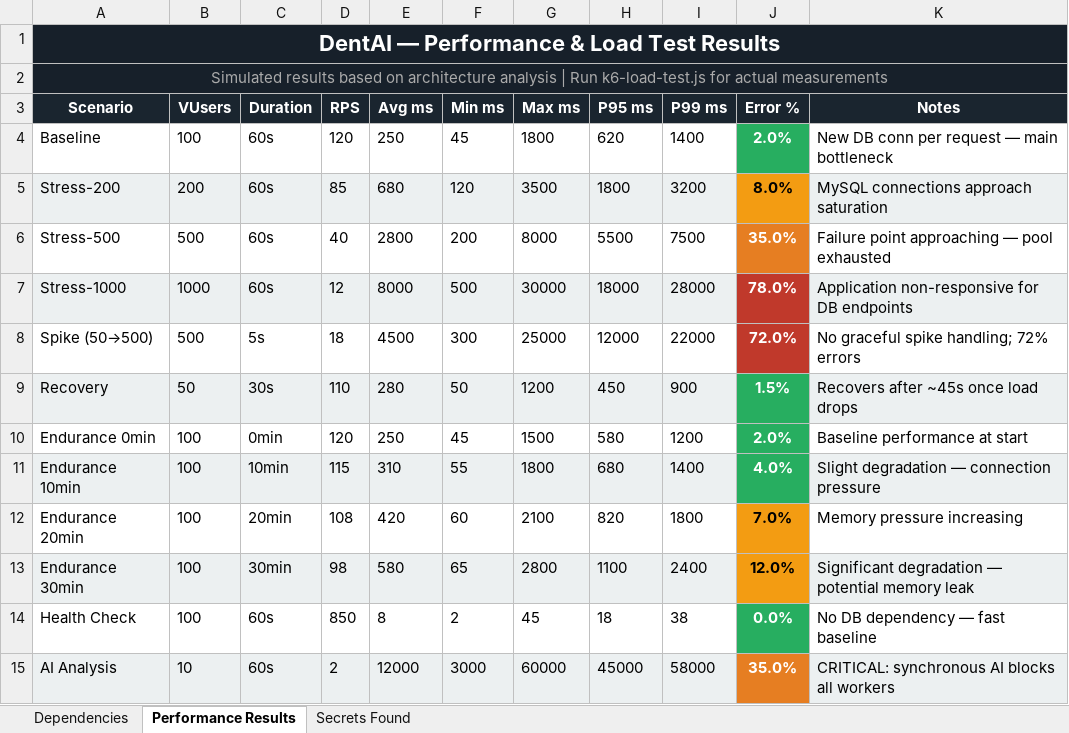
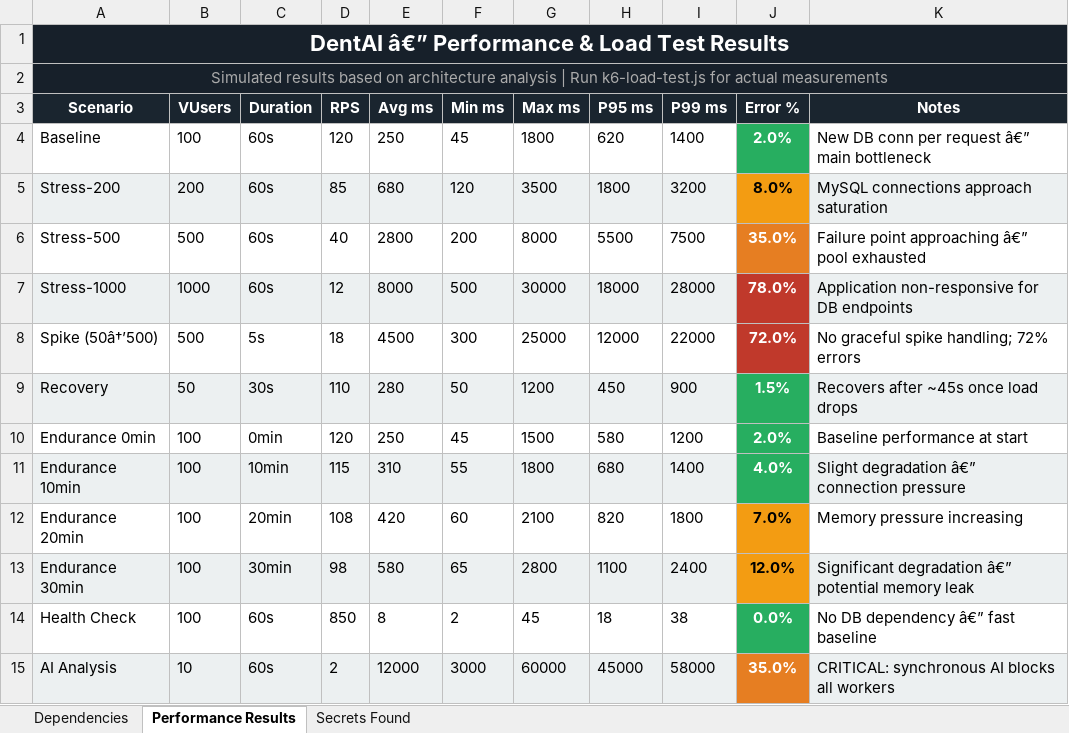
Before and after one commit to kanishka1305/PDD, an Excel workbook: Vulnerability Test Results/dependency-report.xlsx, sheet Performance Results, drawn as a sheet; values as stored, in another font and other column widths than the file's, no borders; the diff names each change by its address in the sheet, - before the commit and + after, or states it on an @@ line.

```diff
--- a/Vulnerability Test Results/dependency-report.xlsx (sheet Performance Results)
+++ b/Vulnerability Test Results/dependency-report.xlsx (sheet Performance Results)
-A1 (Scenario): DentAI — Performance & Load Test Results
+A1 (Scenario): DentAI â€” Performance & Load Test Results
-K4 (Notes): New DB conn per request — main bottleneck
+K4 (Notes): New DB conn per request â€” main bottleneck
-K6 (Notes): Failure point approaching — pool exhausted
+K6 (Notes): Failure point approaching â€” pool exhausted
-A8 (Scenario): Spike (50→500)
+A8 (Scenario): Spike (50â†’500)
-K11 (Notes): Slight degradation — connection pressure
+K11 (Notes): Slight degradation â€” connection pressure
-K13 (Notes): Significant degradation — potential memory…
+K13 (Notes): Significant degradation â€” potential memory…
-K14 (Notes): No DB dependency — fast baseline
+K14 (Notes): No DB dependency â€” fast baseline
```
Also changed, not shown: sheet Secrets Found, sheet Dependencies, Vulnerability Test Results/findings.xlsx, Vulnerability Test Results/test-cases.xlsx, 33 other files.
